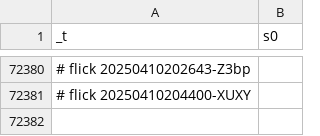
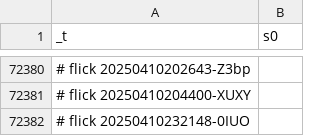
Before and after one commit to abikesa/hologram, a CSV file: kitabo/ensi/ukubona/donorcase/test2/assets/csv/s0_1.csv, drawn as a sheet; only a part is shown, gaps mark what is left out; the diff names each change by its address in the sheet, - before the commit and + after, or states it on an @@ line.

Commit message:
kitabo/ensi/ukubona/donorcase/test2/assets/csv/s0_1.csv

```diff
--- a/kitabo/ensi/ukubona/donorcase/test2/assets/csv/s0_1.csv
+++ b/kitabo/ensi/ukubona/donorcase/test2/assets/csv/s0_1.csv
+row 72382: # flick 20250410232148-0IUO
```
